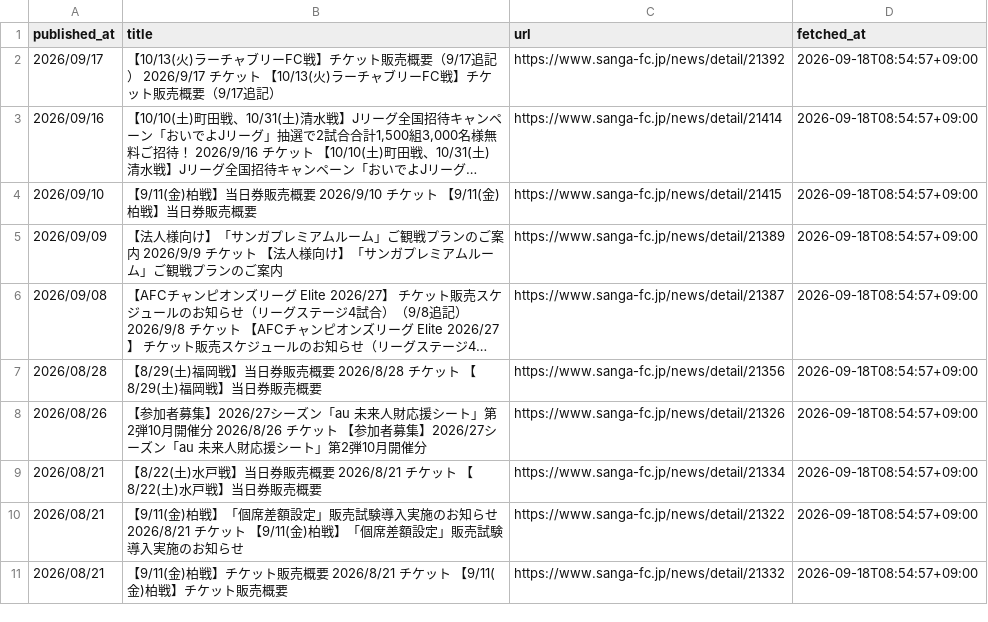
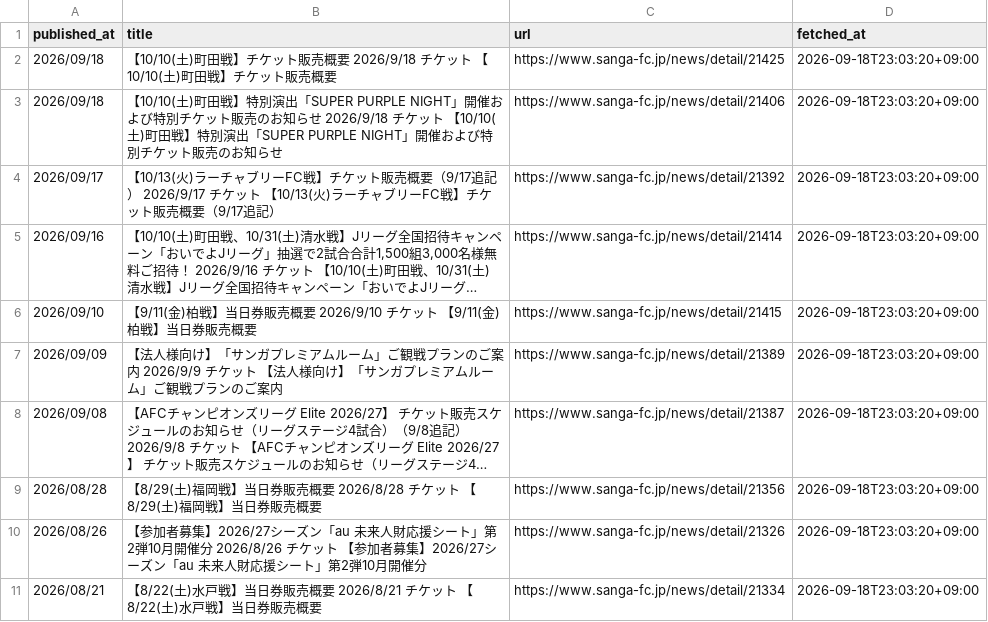
Before and after one commit to bizdocsupport/club-ticket-navi-kyoto, a CSV file: data/ticket_news.csv, drawn as a sheet; long unchanged cells end in …; removed rows and columns are numbered as before the commit, all else as after; the diff names each change by its address in the sheet, - before the commit and + after, or states it on an @@ line.

```diff
--- a/data/ticket_news.csv
+++ b/data/ticket_news.csv
+row 2: 2026/09/18 | 【10/10(土)町田戦】チケット販売概要 2026/9/18 チケット 【10/10(土)町田戦】チケット販売概要 | https://www.sanga-fc.jp/news/detail/21425 | 2026-09-18T23:03:20+09:00
+row 3: 2026/09/18 | 【10/10(土)町田戦】特別演出「SUPER PURPLE NIGHT」開催および特別チケット販売のお知らせ 2026/9/18 チケット 【10/10(土)町田戦】特別演出「SUPER PURPLE NIGHT」開催および特別チケット販売のお知らせ | https://www.sanga-fc.jp/news/detail/21406 | 2026-09-18T23:03:20+09:00
-D4:D11 (fetched_at): 2026-09-18T08:54:57+09:00
+D4:D11 (fetched_at): 2026-09-18T23:03:20+09:00
-row 10: 2026/08/21 | 【9/11(金)柏戦】「個席差額設定」販売試験導入実施のお知らせ 2026/8/21 チケット 【9/11(金)柏戦】「個席差額設定」販売試験導入実施のお知らせ | https://www.sanga-fc.jp/news/detail/21322 | 2026-09-18T08:54:57+09:00
-row 11: 2026/08/21 | 【9/11(金)柏戦】チケット販売概要 2026/8/21 チケット 【9/11(金)柏戦】チケット販売概要 | https://www.sanga-fc.jp/news/detail/21332 | 2026-09-18T08:54:57+09:00
```
Also changed, not shown: data/matches.csv, 1 other file.
